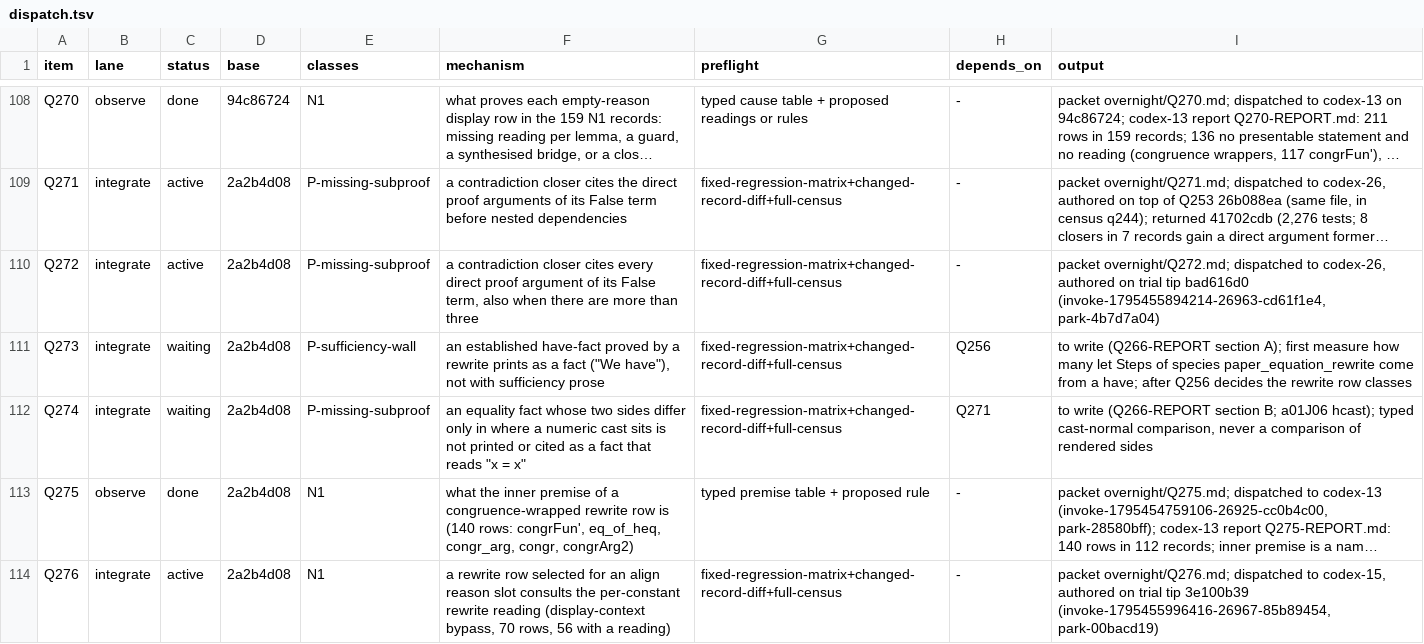
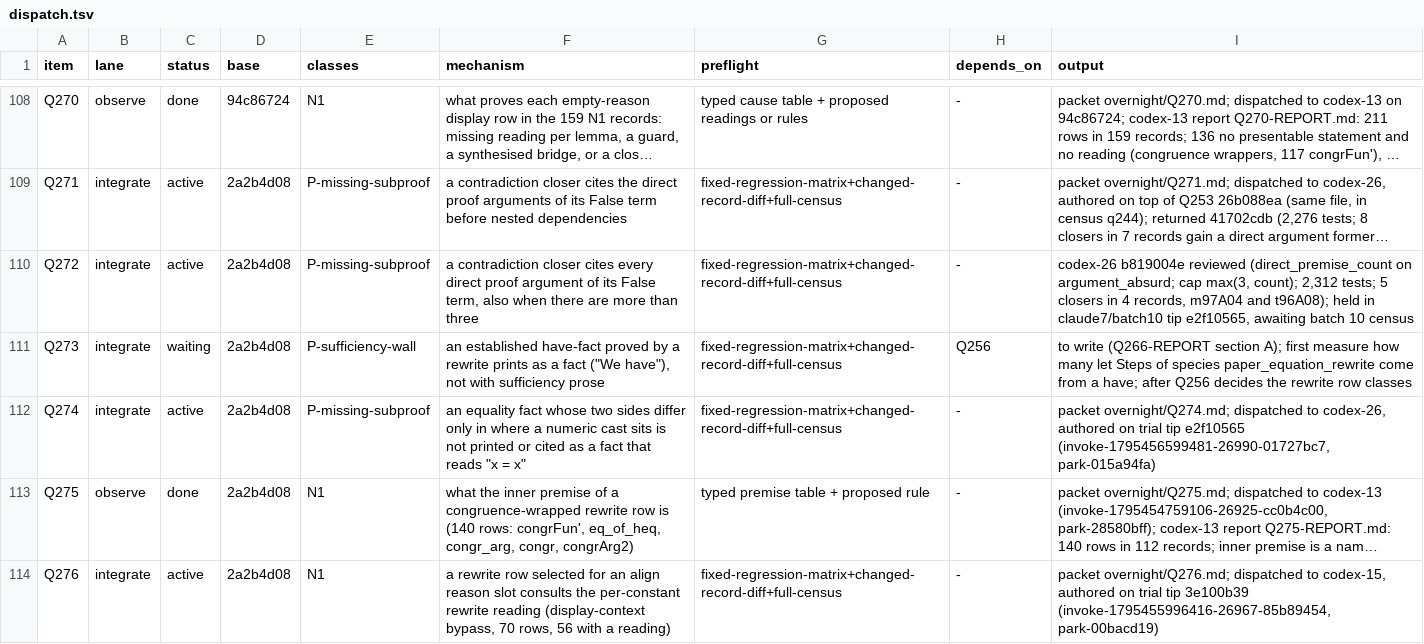
Before and after one commit to tothedarktowercame/futon4, a TSV file: holes/labs/E-paperprinter-cleanup/endgame/dispatch.tsv, drawn as a sheet; only a part is shown, gaps mark what is left out; long unchanged cells end in …; the diff names each change by its address in the sheet, - before the commit and + after, or states it on an @@ line.

```diff
--- a/holes/labs/E-paperprinter-cleanup/endgame/dispatch.tsv
+++ b/holes/labs/E-paperprinter-cleanup/endgame/dispatch.tsv
-I110 (output): packet overnight/Q272.md; dispatched to codex-26, authored on trial tip bad616d0 (invoke-1795455894214-26963-cd61f1e4, park-4b7d7a04)
+I110 (output): codex-26 b819004e reviewed (direct_premise_count on argument_absurd; cap max(3, count); 2,312 tests; 5 closers in 4 records, m97A04 and t96A08); held in claude7/batch10 tip e2f10565, awaiting batch 10 census
-C112 (status): waiting
+C112 (status): active
-H112 (depends_on): Q271
+H112 (depends_on): -
-I112 (output): to write (Q266-REPORT section B; a01J06 hcast); typed cast-normal comparison, never a comparison of rendered sides
+I112 (output): packet overnight/Q274.md; dispatched to codex-26, authored on trial tip e2f10565 (invoke-1795456599481-26990-01727bc7, park-015a94fa)
```
